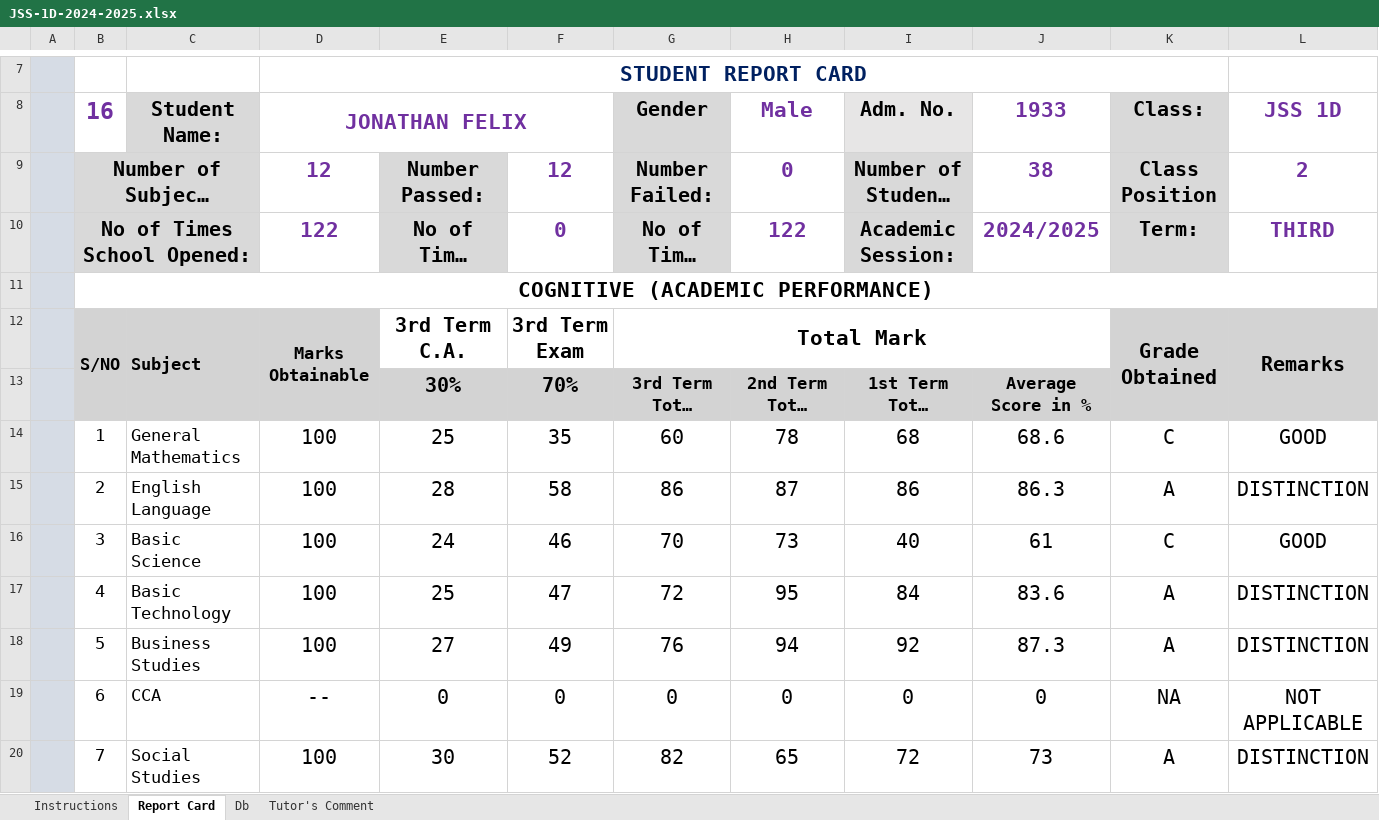
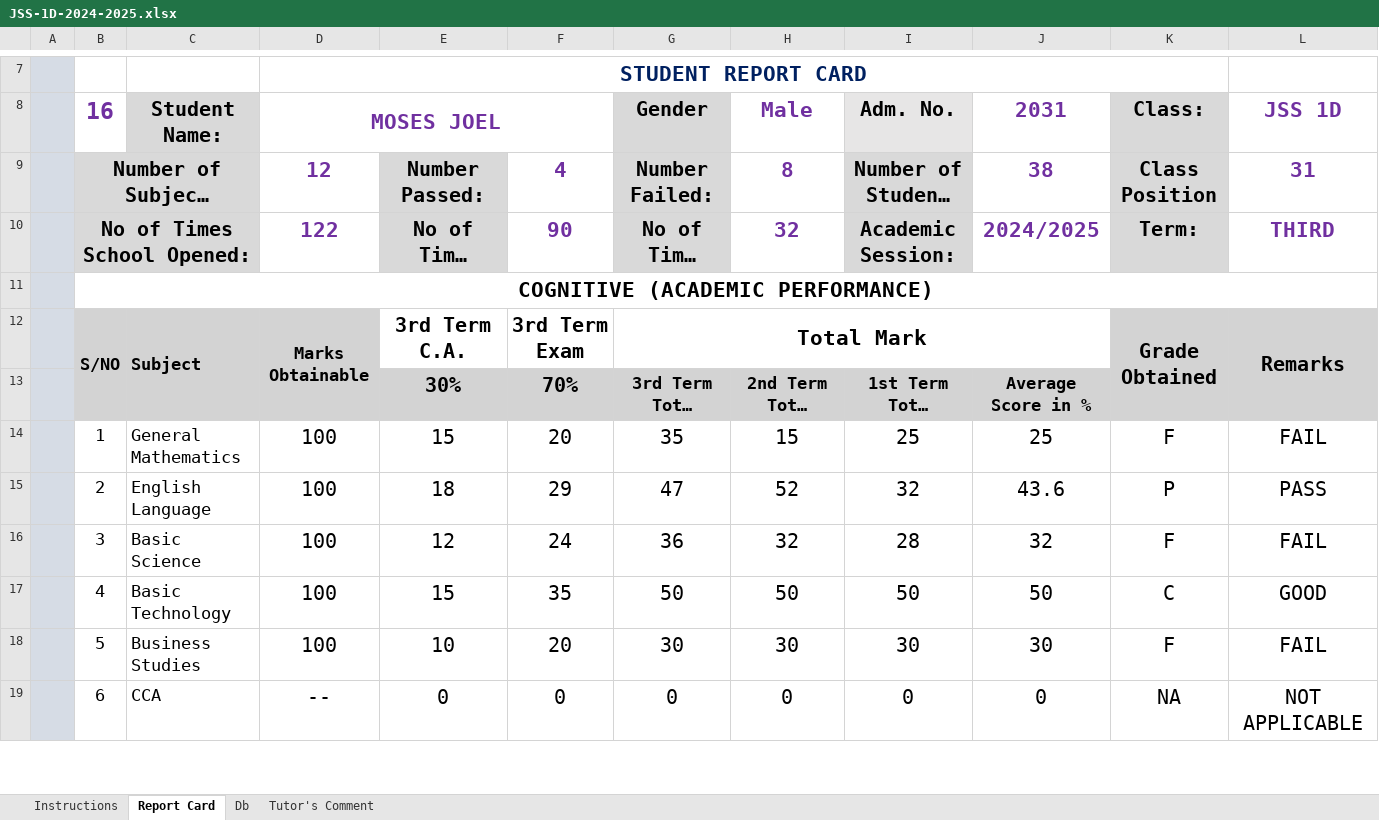
Before and after one commit to Solayof/excel_with_python, an Excel workbook: JSS-1D-2024-2025.xlsx, sheet Report Card, drawn as a sheet; only a part is shown, gaps mark what is left out; long unchanged cells end in …; values as stored, in another font and other column widths than the file's, no borders; charts and pictures not drawn; removed rows and columns are numbered as before the commit, all else as after; the diff covers the shown part only; the diff names each change by its address in the sheet, - before the commit and + after, or states it on an @@ line.

```diff
--- a/JSS-1D-2024-2025.xlsx (sheet Report Card)
+++ b/JSS-1D-2024-2025.xlsx (sheet Report Card)
-D8: JONATHAN FELIX
+D8: MOSES JOEL
-J8: 1933
+J8: 2031
-F9: 12
+F9: 4
-H9 (Male): 0
+H9 (Male): 8
-L9 (JSS 1D): 2
+L9 (JSS 1D): 31
-F10: 0
+F10: 90
-H10 (Male): 122
+H10 (Male): 32
-row 14:  | 1 | General Mathematics | 100 | 25 | 35 | 60 | 78 | 68 | 68.6 | C | GOOD
-row 15:  | 2 | English Language | 100 | 28 | 58 | 86 | 87 | 86 | 86.3 | A | DISTINCTION
-row 16:  | 3 | Basic Science | 100 | 24 | 46 | 70 | 73 | 40 | 61 | C | GOOD
-row 17:  | 4 | Basic Technology | 100 | 25 | 47 | 72 | 95 | 84 | 83.6 | A | DISTINCTION
-row 18:  | 5 | Business Studies | 100 | 27 | 49 | 76 | 94 | 92 | 87.3 | A | DISTINCTION
+row 14:  | 1 | General Mathematics | 100 | 15 | 20 | 35 | 15 | 25 | 25 | F | FAIL
+row 15:  | 2 | English Language | 100 | 18 | 29 | 47 | 52 | 32 | 43.6 | P | PASS
+row 16:  | 3 | Basic Science | 100 | 12 | 24 | 36 | 32 | 28 | 32 | F | FAIL
+row 17:  | 4 | Basic Technology | 100 | 15 | 35 | 50 | 50 | 50 | 50 | C | GOOD
+row 18:  | 5 | Business Studies | 100 | 10 | 20 | 30 | 30 | 30 | 30 | F | FAIL
-row 20:  | 7 | Social Studies | 100 | 30 | 52 | 82 | 65 | 72 | 73 | A | DISTINCTION
```
Also changed, not shown: 6 added rows, 5 removed rows and 6 edited cells elsewhere in this sheet, sheet Db, formulas that keep their value, charts or pictures, JSS-1A-2024-2025.xlsx, JSS-1B-2024-2025.xlsx, 5 other files.
